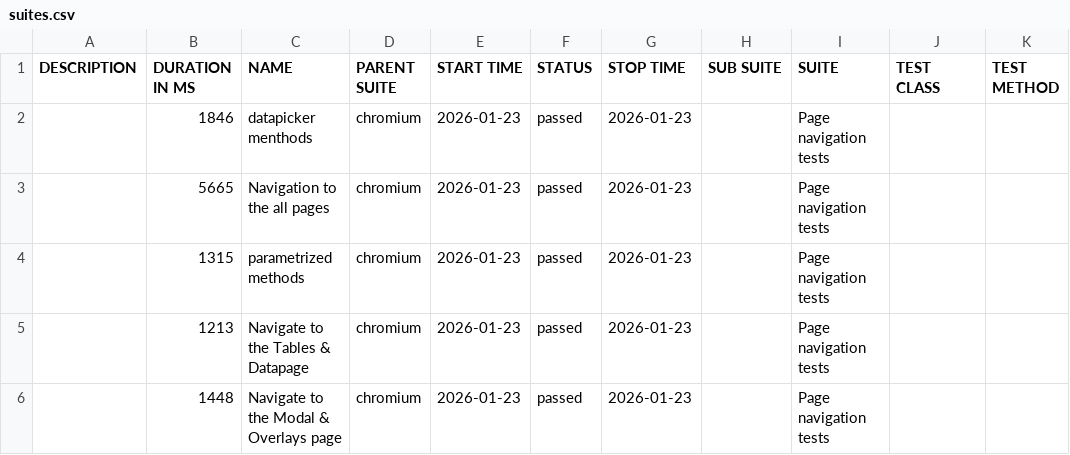
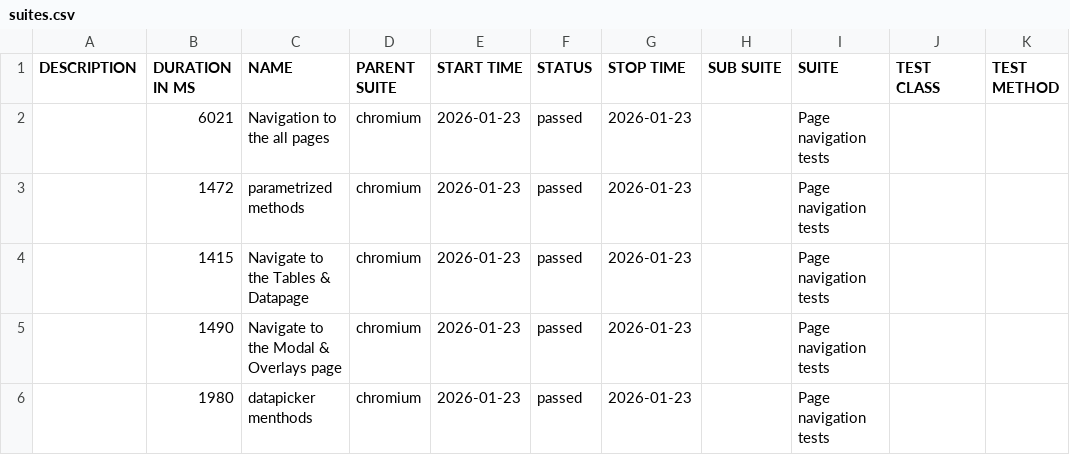
Before and after one commit to RostykVoloshyn/Pw-Demo, a CSV file: data/suites.csv, drawn as a sheet.

```diff
--- a/data/suites.csv
+++ b/data/suites.csv
@@ -1,6 +1,6 @@
 "DESCRIPTION","DURATION IN MS","NAME","PARENT SUITE","START TIME","STATUS","STOP TIME","SUB SUITE","SUITE","TEST CLASS","TEST METHOD"
-"","1846","datapicker menthods","chromium","2026-01-23","passed","2026-01-23","","Page navigation tests","",""
-"","5665","Navigation to the all pages","chromium","2026-01-23","passed","2026-01-23","","Page navigation tests","",""
-"","1315","parametrized methods","chromium","2026-01-23","passed","2026-01-23","","Page navigation tests","",""
-"","1213","Navigate to the Tables & Datapage","chromium","2026-01-23","passed","2026-01-23","","Page navigation tests","",""
-"","1448","Navigate to the Modal & Overlays page","chromium","2026-01-23","passed","2026-01-23","","Page navigation tests","",""
+"","6021","Navigation to the all pages","chromium","2026-01-23","passed","2026-01-23","","Page navigation tests","",""
+"","1472","parametrized methods","chromium","2026-01-23","passed","2026-01-23","","Page navigation tests","",""
+"","1415","Navigate to the Tables & Datapage","chromium","2026-01-23","passed","2026-01-23","","Page navigation tests","",""
+"","1490","Navigate to the Modal & Overlays page","chromium","2026-01-23","passed","2026-01-23","","Page navigation tests","",""
+"","1980","datapicker menthods","chromium","2026-01-23","passed","2026-01-23","","Page navigation tests","",""
```
Also changed, not shown: 24 other files.
